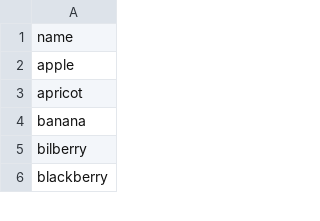
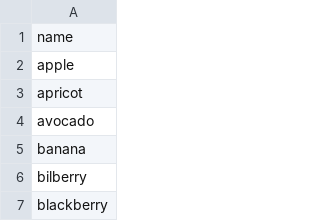
Before and after one commit to vbursztyn/recipe-generator, a CSV file: keywords/fruits.csv, drawn as a sheet; only a part is shown; the diff names each change by its address in the sheet, - before the commit and + after, or states it on an @@ line.

```diff
--- a/keywords/fruits.csv
+++ b/keywords/fruits.csv
+row 4: avocado
```
Also changed, not shown: keywords/herbs.csv, keywords/meats.csv, 11 other files.
